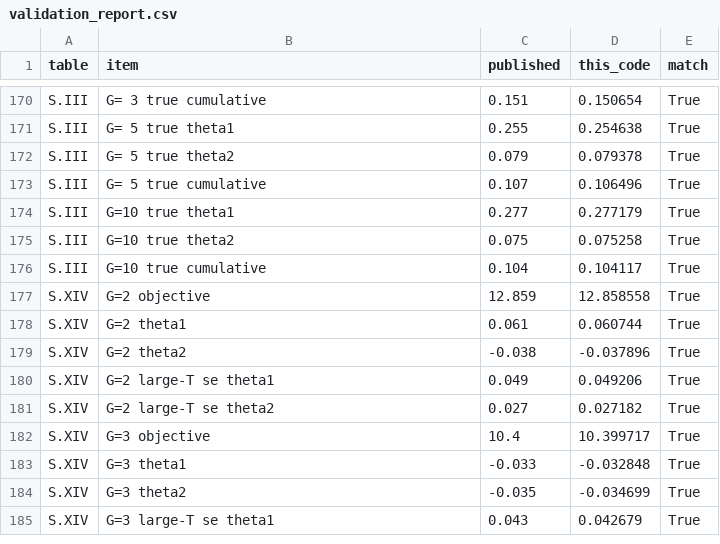
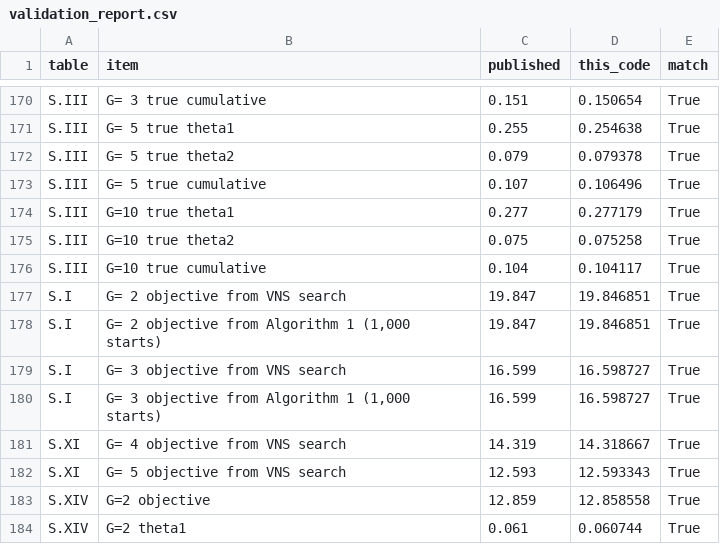
Before and after one commit to erweinstein/gfe_bm_python, a CSV file: output/validation_report.csv, drawn as a sheet; only a part is shown, gaps mark what is left out; the shorter side is filled out with more unchanged rows; the diff names each change by its address in the sheet, - before the commit and + after, or states it on an @@ line.

```diff
--- a/output/validation_report.csv
+++ b/output/validation_report.csv
+row 177: S.I | G= 2 objective from VNS search | 19.847 | 19.846851 | True
+row 178: S.I | G= 2 objective from Algorithm 1 (1,000 starts) | 19.847 | 19.846851 | True
+row 179: S.I | G= 3 objective from VNS search | 16.599 | 16.598727 | True
+row 180: S.I | G= 3 objective from Algorithm 1 (1,000 starts) | 16.599 | 16.598727 | True
+row 181: S.XI | G= 4 objective from VNS search | 14.319 | 14.318667 | True
+row 182: S.XI | G= 5 objective from VNS search | 12.593 | 12.593343 | True
```
Also changed, not shown: 2 other files.
